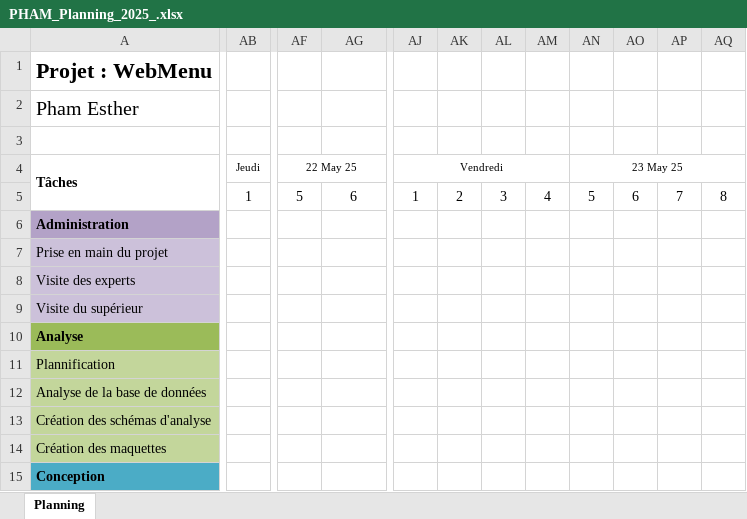
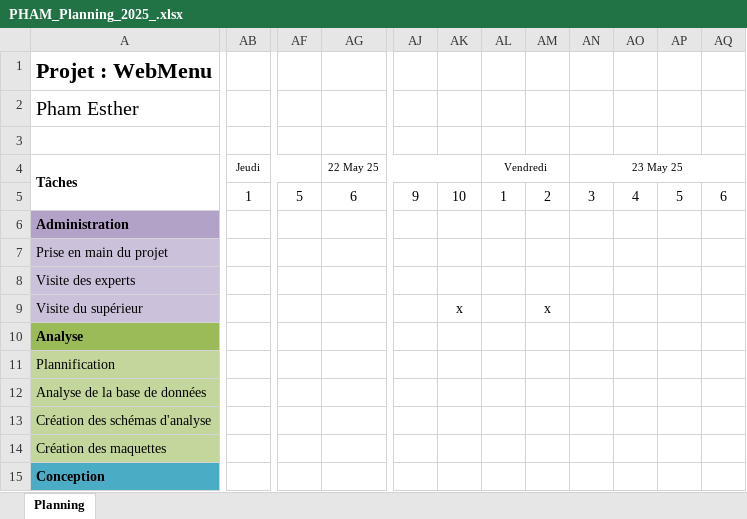
Before and after one commit to estpha/webmenu, an Excel workbook: docs/PHAM_Planning_2025_.xlsx, sheet Planning, drawn as a sheet; only a part is shown, gaps mark what is left out; values as stored, in another font and other column widths than the file's, no borders; charts and pictures and conditional formats not drawn; removed rows and columns are numbered as before the commit, all else as after; the diff covers the shown part only; the diff names each change by its address in the sheet, - before the commit and + after, or states it on an @@ line.

```diff
--- a/docs/PHAM_Planning_2025_.xlsx (sheet Planning)
+++ b/docs/PHAM_Planning_2025_.xlsx (sheet Planning)
+column AJ, row 5: 9
+column AK, rows 5-9: 10 |  |  |  | x
-column AP, row 5: 7
-column AQ, row 5: 8
-AB4:AE4 merged
+AB4:AF4 merged
-AF4: 22 May 25
+AF4: (empty)
-AF4:AI4 merged
-AG4: (empty)
+AG4: 22 May 25
+AG4:AK4 merged
-AJ4:AM4 merged
+AL4:AM4 merged
-AN4: (empty)
+AN4: 23 May 25
+AN4:AQ4 merged
-AP4: 23 May 25
+AP4: (empty)
-AN4:AQ4 merged
-AM9: (empty)
+AM9: x
```
Also changed, not shown: 15 edited cells and cell formats elsewhere in this sheet, charts or pictures, docs/PHAM_Journal_2025.xlsx, 24 other files.
